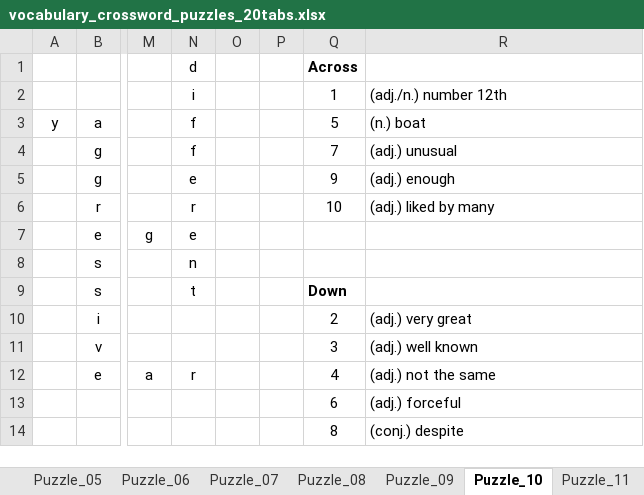
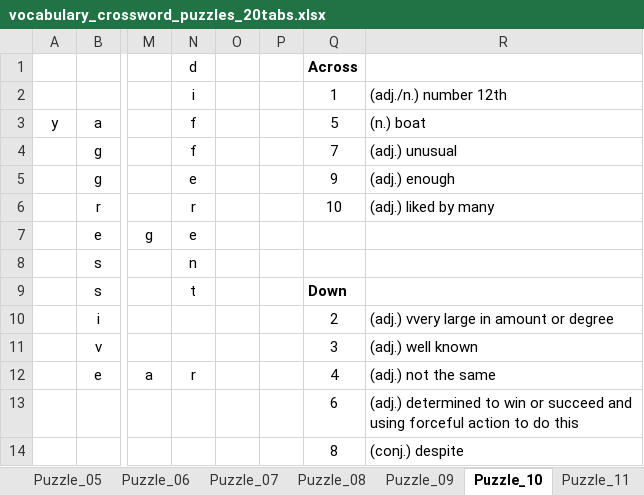
Before and after one commit to charlesKCYau/Crosswords_quiz, an Excel workbook: src/vocabulary_crossword_puzzles_20tabs.xlsx, sheet Puzzle_10, drawn as a sheet; only a part is shown, gaps mark what is left out; values as stored, in another font and other column widths than the file's, no borders; the diff names each change by its address in the sheet, - before the commit and + after, or states it on an @@ line.

```diff
--- a/src/vocabulary_crossword_puzzles_20tabs.xlsx (sheet Puzzle_10)
+++ b/src/vocabulary_crossword_puzzles_20tabs.xlsx (sheet Puzzle_10)
-R10: (adj.) very great
+R10: (adj.) vvery large in amount or degree
-R13: (adj.) forceful
+R13: (adj.) determined to win or succeed and using forceful action to do this
```
Also changed, not shown: sheet Puzzle_03, sheet Puzzle_09, sheet Puzzle_04, sheet Puzzle_02, sheet Puzzle_05, sheet Puzzle_01, 3 more sheets, 1 other file.
